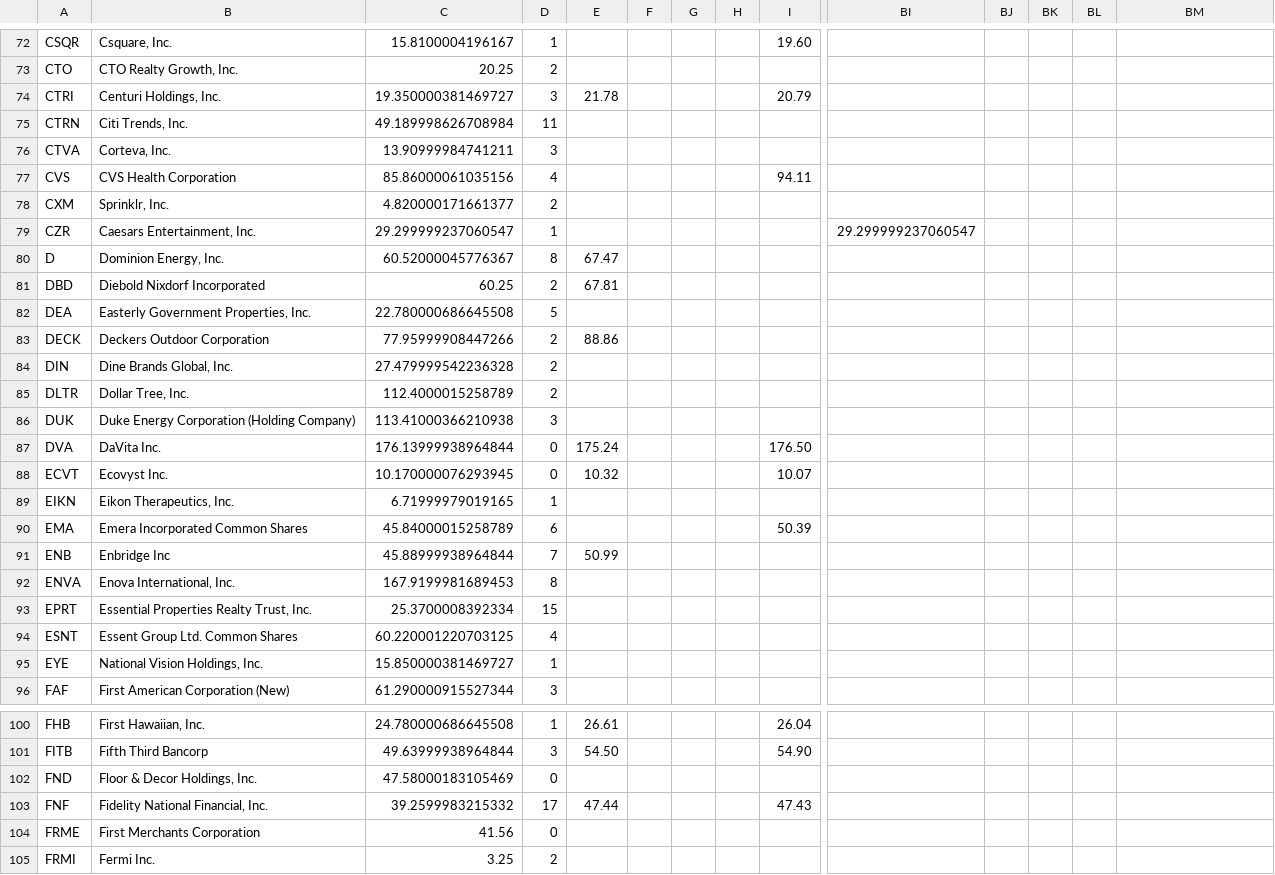
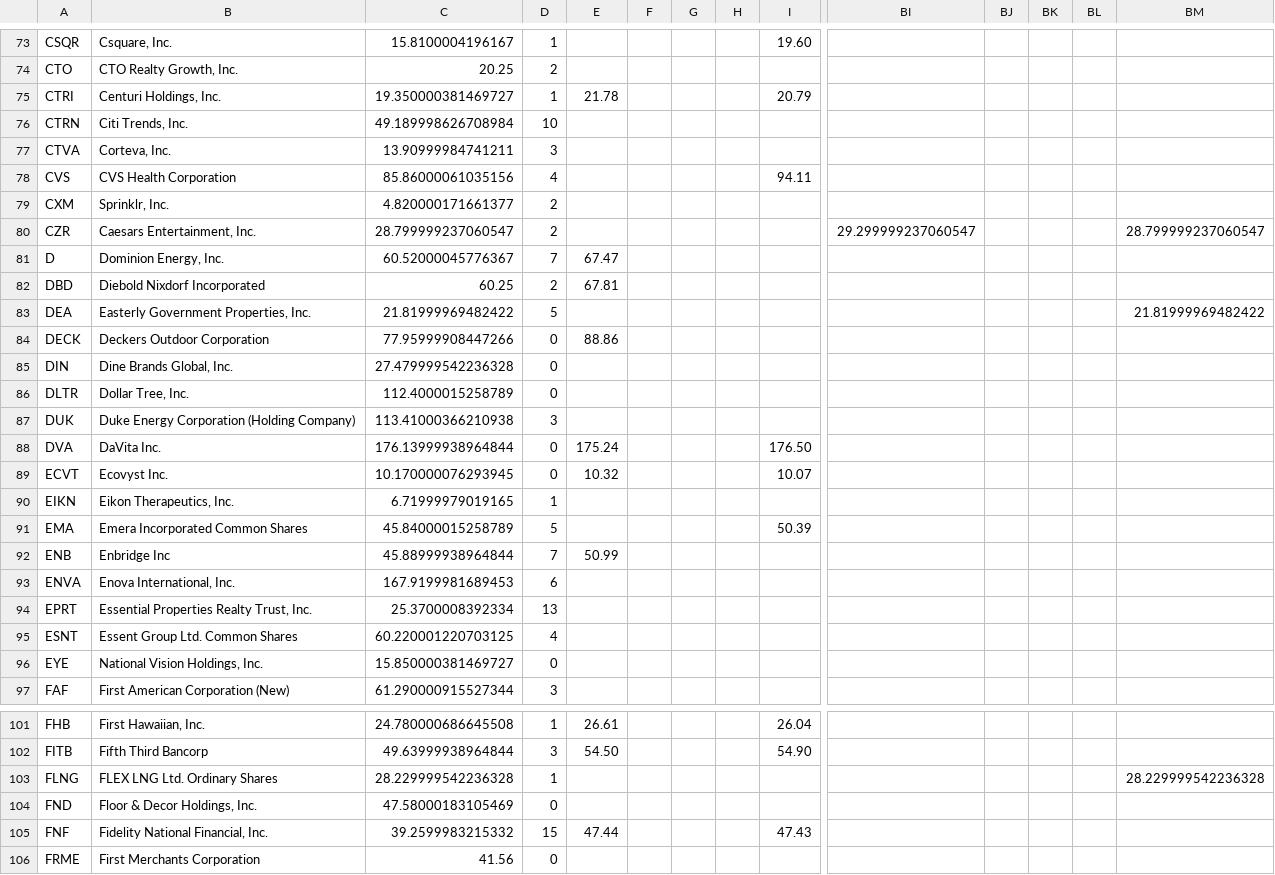
Before and after one commit to coop1st/stocks-research-pipeline, a CSV file: data/github_sync/daytrade_ledger/stock_price_ledger.csv, drawn as a sheet; only a part is shown, gaps mark what is left out; the shorter side is filled out with more unchanged rows; addresses are those after the commit; rows hold the shown columns only; the diff covers the shown part only; the diff names each change by its address in the sheet, - before the commit and + after, or states it on an @@ line.

```diff
--- a/data/github_sync/daytrade_ledger/stock_price_ledger.csv
+++ b/data/github_sync/daytrade_ledger/stock_price_ledger.csv
-D75: 3
+D75: 1
-D76: 11
+D76: 10
-C80: 29.299999237060547
+C80: 28.799999237060547
-D80: 1
+D80: 2
-BM80: (empty)
+BM80: 28.799999237060547
-D81: 8
+D81: 7
-C83: 22.780000686645508
+C83: 21.81999969482422
-BM83: (empty)
+BM83: 21.81999969482422
-D84:D86: 2
+D84:D86: 0
-D91: 6
+D91: 5
-D93: 8
+D93: 6
-D94: 15
+D94: 13
-D96: 1
+D96: 0
+row 103: FLNG | FLEX LNG Ltd. Ordinary Shares | 28.229999542236328 | 1 |  |  |  |  |  |  |  |  |  | 28.229999542236328
-D105: 17
+D105: 15
```
Also changed, not shown: 4 added rows and 111 edited cells elsewhere in this file.
